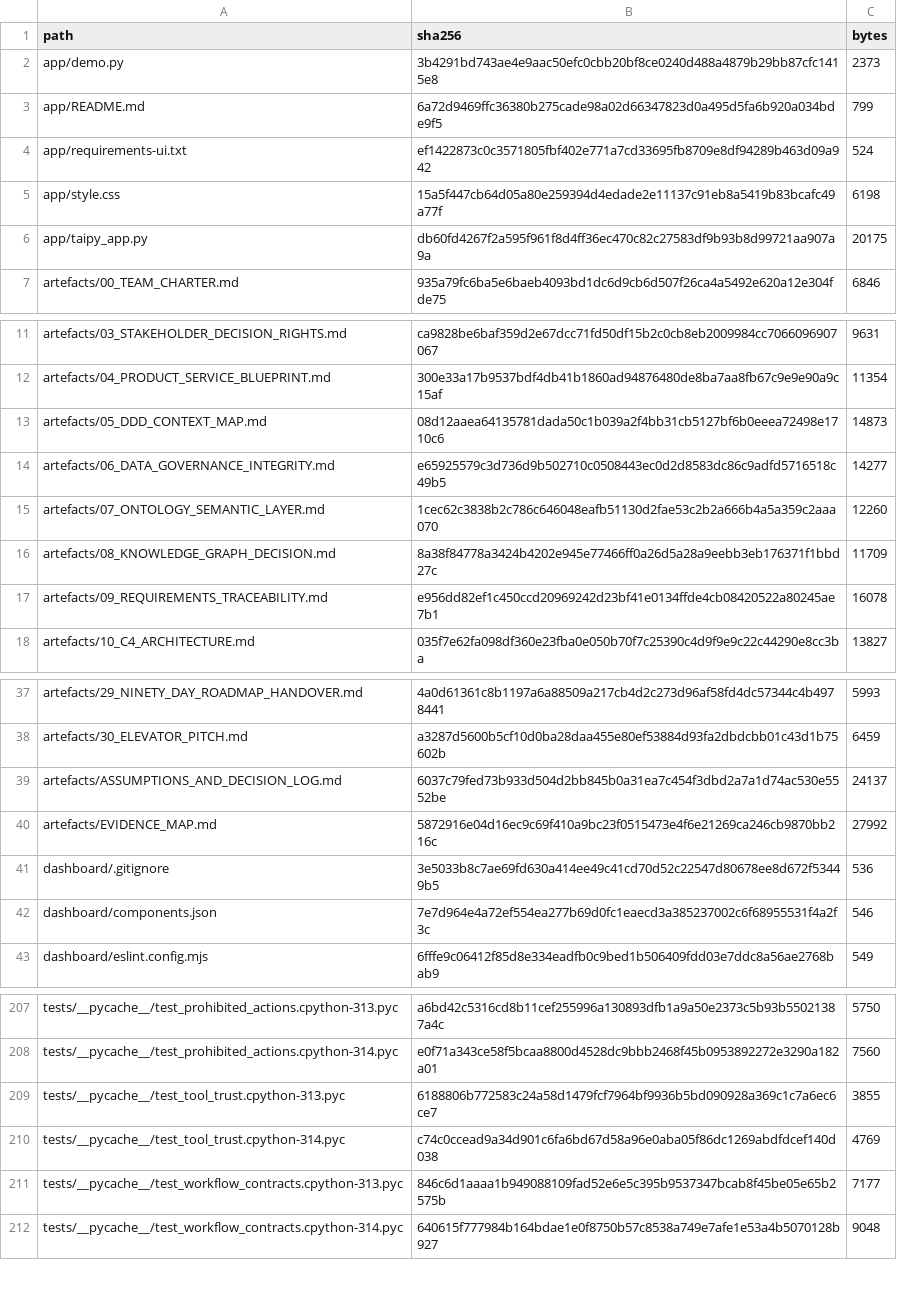
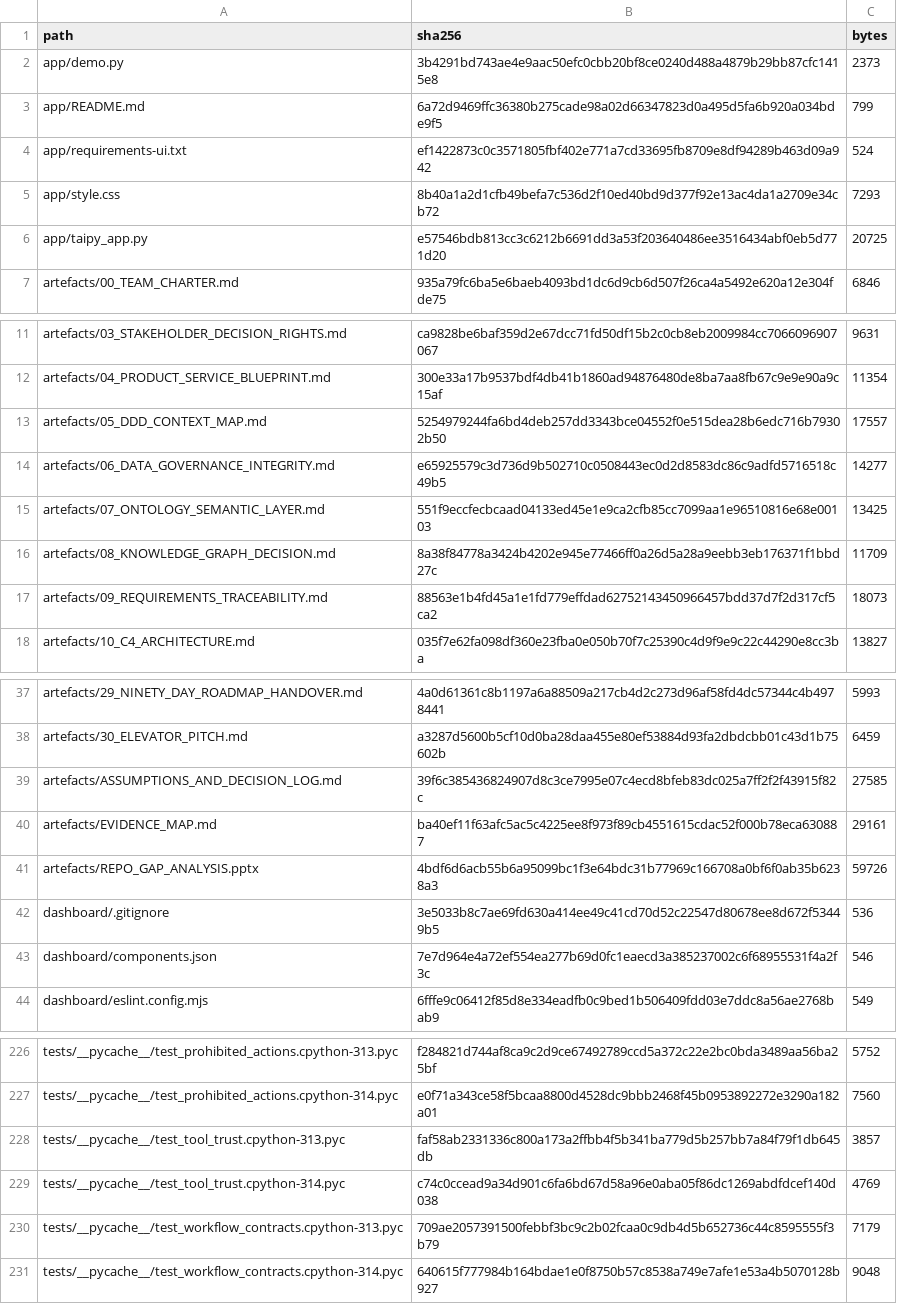
Before and after one commit to maheshus007/fde-training-team3-pharma-project, a CSV file: submission/evidence/file_hashes.csv, drawn as a sheet; only a part is shown, gaps mark what is left out; addresses are those after the commit; the diff covers the shown part only; the diff names each change by its address in the sheet, - before the commit and + after, or states it on an @@ line.

```diff
--- a/submission/evidence/file_hashes.csv
+++ b/submission/evidence/file_hashes.csv
-B5 (sha256): 15a5f447cb64d05a80e259394d4edade2e11137c91eb8a5419b83bcafc49a77f
+B5 (sha256): 8b40a1a2d1cfb49befa7c536d2f10ed40bd9d377f92e13ac4da1a2709e34cb72
-C5 (bytes): 6198
+C5 (bytes): 7293
-B6 (sha256): db60fd4267f2a595f961f8d4ff36ec470c82c27583df9b93b8d99721aa907a9a
+B6 (sha256): e57546bdb813cc3c6212b6691dd3a53f203640486ee3516434abf0eb5d771d20
-C6 (bytes): 20175
+C6 (bytes): 20725
-B13 (sha256): 08d12aaea64135781dada50c1b039a2f4bb31cb5127bf6b0eeea72498e1710c6
+B13 (sha256): 5254979244fa6bd4deb257dd3343bce04552f0e515dea28b6edc716b79302b50
-C13 (bytes): 14873
+C13 (bytes): 17557
-B15 (sha256): 1cec62c3838b2c786c646048eafb51130d2fae53c2b2a666b4a5a359c2aaa070
+B15 (sha256): 551f9eccfecbcaad04133ed45e1e9ca2cfb85cc7099aa1e96510816e68e00103
-C15 (bytes): 12260
+C15 (bytes): 13425
-B17 (sha256): e956dd82ef1c450ccd20969242d23bf41e0134ffde4cb08420522a80245ae7b1
+B17 (sha256): 88563e1b4fd45a1e1fd779effdad62752143450966457bdd37d7f2d317cf5ca2
-C17 (bytes): 16078
+C17 (bytes): 18073
-B39 (sha256): 6037c79fed73b933d504d2bb845b0a31ea7c454f3dbd2a7a1d74ac530e5552be
+B39 (sha256): 39f6c385436824907d8c3ce7995e07c4ecd8bfeb83dc025a7ff2f2f43915f82c
-C39 (bytes): 24137
+C39 (bytes): 27585
-B40 (sha256): 5872916e04d16ec9c69f410a9bc23f0515473e4f6e21269ca246cb9870bb216c
+B40 (sha256): ba40ef11f63afc5ac5c4225ee8f973f89cb4551615cdac52f000b78eca630887
-C40 (bytes): 27992
+C40 (bytes): 29161
+row 41: artefacts/REPO_GAP_ANALYSIS.pptx | 4bdf6d6acb55b6a95099bc1f3e64bdc31b77969c166708a0bf6f0ab35b6238a3 | 59726
-B226 (sha256): a6bd42c5316cd8b11cef255996a130893dfb1a9a50e2373c5b93b55021387a4c
+B226 (sha256): f284821d744af8ca9c2d9ce67492789ccd5a372c22e2bc0bda3489aa56ba25bf
-C226 (bytes): 5750
+C226 (bytes): 5752
-B228 (sha256): 6188806b772583c24a58d1479fcf7964bf9936b5bd090928a369c1c7a6ec6ce7
+B228 (sha256): faf58ab2331336c800a173a2ffbb4f5b341ba779d5b257bb7a84f79f1db645db
-C228 (bytes): 3855
+C228 (bytes): 3857
-B230 (sha256): 846c6d1aaaa1b949088109fad52e6e5c395b9537347bcab8f45be05e65b2575b
+B230 (sha256): 709ae2057391500febbf3bc9c2b02fcaa0c9db4d5b652736c44c8595555f3b79
-C230 (bytes): 7177
+C230 (bytes): 7179
```
Also changed, not shown: 22 added rows, 3 removed rows and 48 edited cells elsewhere in this file, submission/evidence/submission_manifest.csv, 21 other files.
